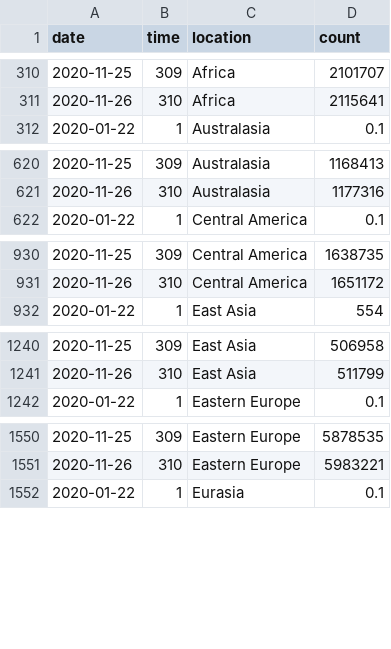
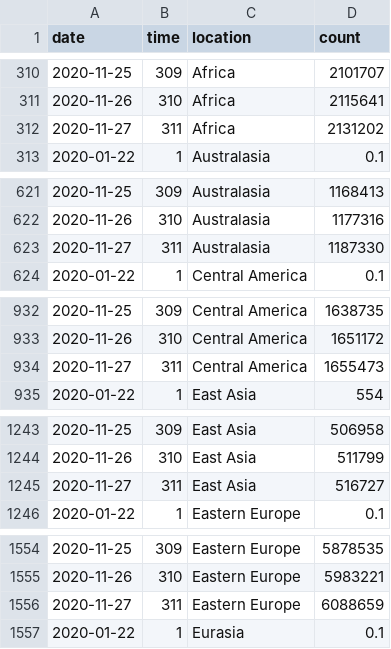
Before and after one commit to robhanssen/covid19-v2, a CSV file: data/covid-continents-spread.csv, drawn as a sheet; only a part is shown, gaps mark what is left out; the diff covers the shown part only; the diff names each change by its address in the sheet, - before the commit and + after, or states it on an @@ line.

Commit message:
data update 11/28

```diff
--- a/data/covid-continents-spread.csv
+++ b/data/covid-continents-spread.csv
+row 312: 2020-11-27 | 311 | Africa | 2131202
+row 623: 2020-11-27 | 311 | Australasia | 1187330
+row 934: 2020-11-27 | 311 | Central America | 1655473
+row 1245: 2020-11-27 | 311 | East Asia | 516727
+row 1556: 2020-11-27 | 311 | Eastern Europe | 6088659
```
Also changed, not shown: 8 added rows elsewhere in this file, data/covid-continents-deaths.csv, data/covid-continents-deathsgrowth.csv, 29 other files.
